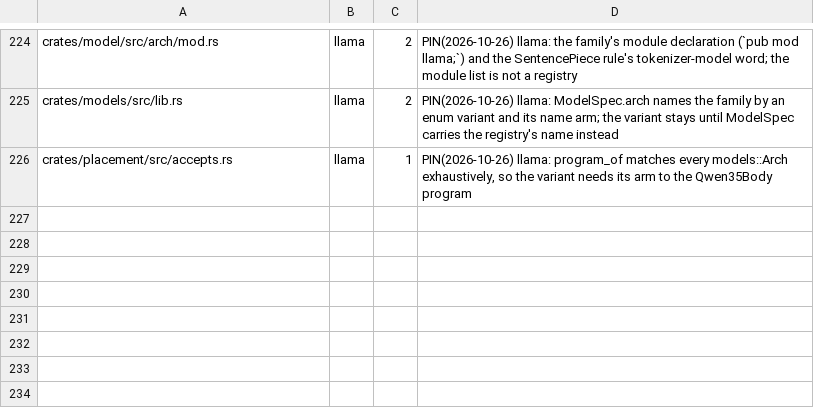
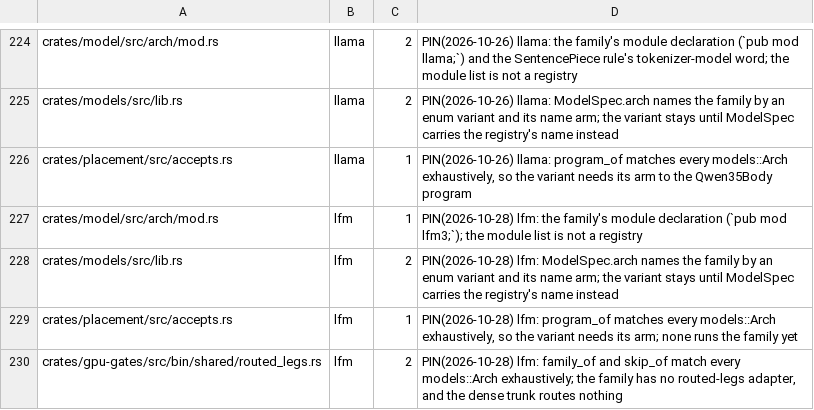
Before and after one commit to juliankang4/bloomery, a TSV file: tools/model-tax.tsv, drawn as a sheet; only a part is shown, gaps mark what is left out; the diff names each change by its address in the sheet, - before the commit and + after, or states it on an @@ line.

```diff
--- a/tools/model-tax.tsv
+++ b/tools/model-tax.tsv
+row 227: crates/model/src/arch/mod.rs | lfm | 1 | PIN(2026-10-28) lfm: the family's module declaration (`pub mod lfm3;`); the module list is not a registry
+row 228: crates/models/src/lib.rs | lfm | 2 | PIN(2026-10-28) lfm: ModelSpec.arch names the family by an enum variant and its name arm; the variant stays until ModelSpec carries the registry's name instead
+row 229: crates/placement/src/accepts.rs | lfm | 1 | PIN(2026-10-28) lfm: program_of matches every models::Arch exhaustively, so the variant needs its arm; none runs the family yet
+row 230: crates/gpu-gates/src/bin/shared/routed_legs.rs | lfm | 2 | PIN(2026-10-28) lfm: family_of and skip_of match every models::Arch exhaustively; the family has no routed-legs adapter, and the dense trunk routes nothing
```
Also changed, not shown: tools/families.tsv, tools/gate-class.tsv, 56 other files.
